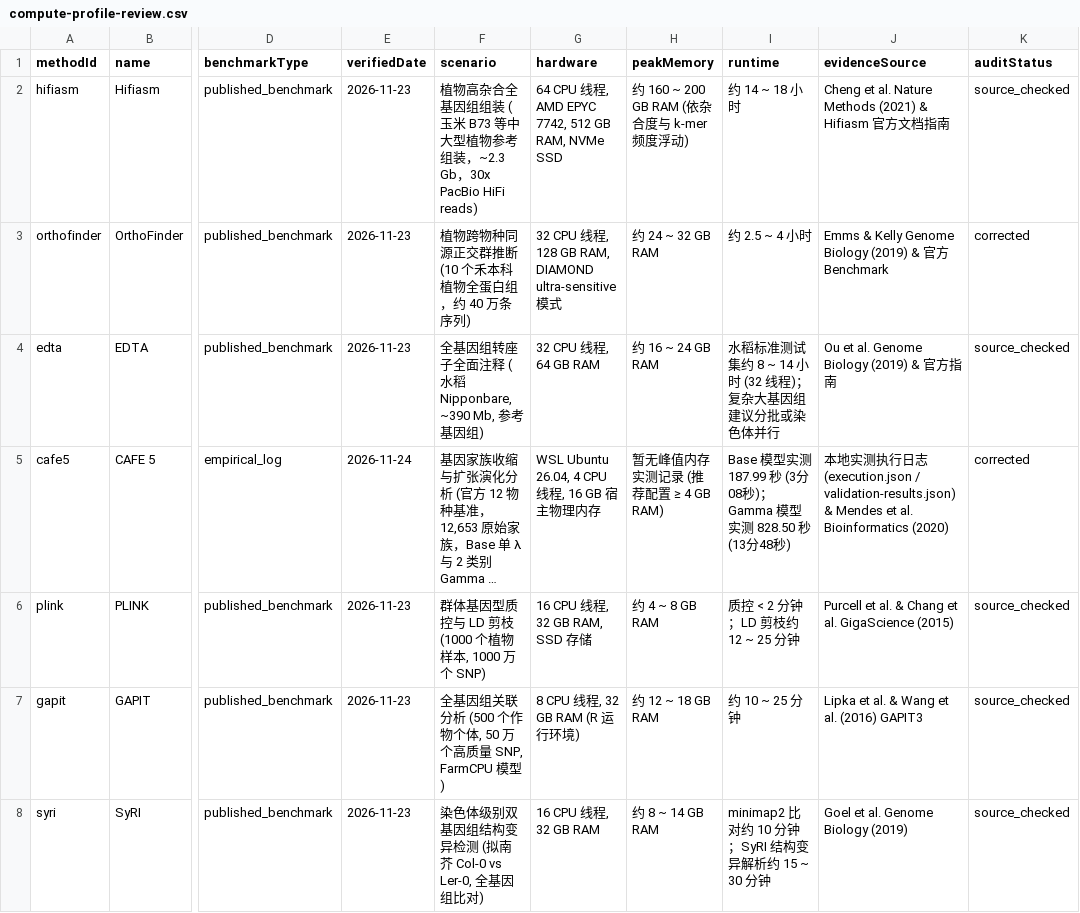
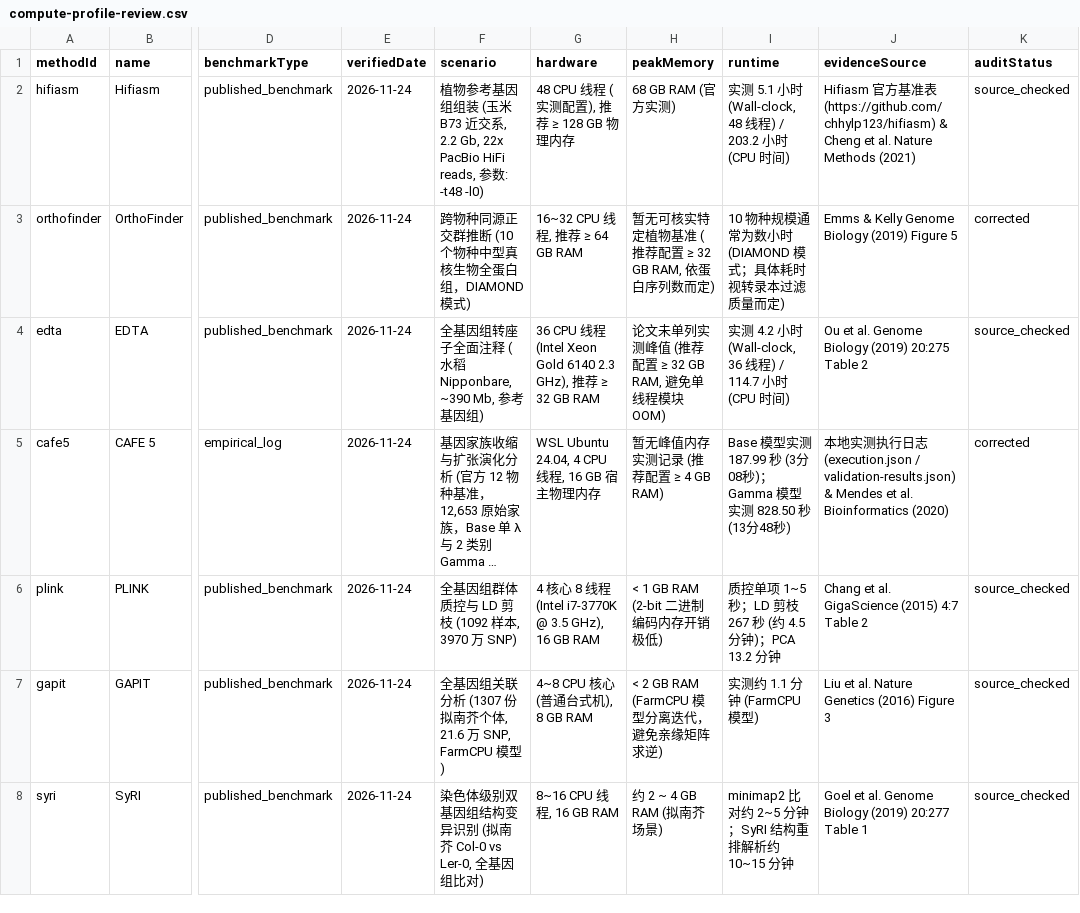
Before and after one commit to hao1006sy-source/phytomethods, a CSV file: outputs/scientific-content-review-v2/compute-profile-review.csv, drawn as a sheet; only a part is shown, gaps mark what is left out; long unchanged cells end in …; the diff covers the shown part only; the diff names each change by its address in the sheet, - before the commit and + after, or states it on an @@ line.

```diff
--- a/outputs/scientific-content-review-v2/compute-profile-review.csv
+++ b/outputs/scientific-content-review-v2/compute-profile-review.csv
-E2:E4 (verifiedDate): 2026-11-23
+E2:E4 (verifiedDate): 2026-11-24
-F2 (scenario): 植物高杂合全基因组组装 (玉米 B73 等中大型植物参考组装，~2.3 Gb，30x PacBio HiFi reads)
+F2 (scenario): 植物参考基因组组装 (玉米 B73 近交系, 2.2 Gb, 22x PacBio HiFi reads, 参数: -t48 -l0)
-G2 (hardware): 64 CPU 线程, AMD EPYC 7742, 512 GB RAM, NVMe SSD
+G2 (hardware): 48 CPU 线程 (实测配置), 推荐 ≥ 128 GB 物理内存
-H2 (peakMemory): 约 160 ~ 200 GB RAM (依杂合度与 k-mer 频度浮动)
+H2 (peakMemory): 68 GB RAM (官方实测)
-I2 (runtime): 约 14 ~ 18 小时
+I2 (runtime): 实测 5.1 小时 (Wall-clock, 48 线程) / 203.2 小时 (CPU 时间)
-J2 (evidenceSource): Cheng et al. Nature Methods (2021) & Hifiasm 官方文档指南
+J2 (evidenceSource): Hifiasm 官方基准表 (https://github.com/chhylp123/hifiasm) & Cheng et al. Nature Methods (2021)
-F3 (scenario): 植物跨物种同源正交群推断 (10 个禾本科植物全蛋白组，约 40 万条序列)
+F3 (scenario): 跨物种同源正交群推断 (10 个物种中型真核生物全蛋白组，DIAMOND 模式)
-G3 (hardware): 32 CPU 线程, 128 GB RAM, DIAMOND ultra-sensitive 模式
+G3 (hardware): 16~32 CPU 线程, 推荐 ≥ 64 GB RAM
-H3 (peakMemory): 约 24 ~ 32 GB RAM
+H3 (peakMemory): 暂无可核实特定植物基准 (推荐配置 ≥ 32 GB RAM, 依蛋白序列数而定)
-I3 (runtime): 约 2.5 ~ 4 小时
+I3 (runtime): 10 物种规模通常为数小时 (DIAMOND 模式；具体耗时视转录本过滤质量而定)
-J3 (evidenceSource): …Biology (2019) & 官方 Benchmark
+J3 (evidenceSource): …Biology (2019) Figure 5
-G4 (hardware): 32 CPU 线程, 64 GB RAM
+G4 (hardware): 36 CPU 线程 (Intel Xeon Gold 6140 2.3 GHz), 推荐 ≥ 32 GB RAM
-H4 (peakMemory): 约 16 ~ 24 GB RAM
+H4 (peakMemory): 论文未单列实测峰值 (推荐配置 ≥ 32 GB RAM, 避免单线程模块 OOM)
-I4 (runtime): 水稻标准测试集约 8 ~ 14 小时 (32 线程)；复杂大基因组建议分批或染色体并行
+I4 (runtime): 实测 4.2 小时 (Wall-clock, 36 线程) / 114.7 小时 (CPU 时间)
-J4 (evidenceSource): Ou et al. Genome Biology (2019) & 官方指南
+J4 (evidenceSource): Ou et al. Genome Biology (2019) 20:275 Table 2
-G5 (hardware): WSL Ubuntu 26.04, 4 CPU 线程, 16 GB 宿主物理内存
+G5 (hardware): WSL Ubuntu 24.04, 4 CPU 线程, 16 GB 宿主物理内存
-E6:E8 (verifiedDate): 2026-11-23
+E6:E8 (verifiedDate): 2026-11-24
-F6 (scenario): 群体基因型质控与 LD 剪枝 (1000 个植物样本, 1000 万个 SNP)
+F6 (scenario): 全基因组群体质控与 LD 剪枝 (1092 样本, 3970 万 SNP)
-G6 (hardware): 16 CPU 线程, 32 GB RAM, SSD 存储
+G6 (hardware): 4 核心 8 线程 (Intel i7-3770K @ 3.5 GHz), 16 GB RAM
-H6 (peakMemory): 约 4 ~ 8 GB RAM
+H6 (peakMemory): < 1 GB RAM (2-bit 二进制编码内存开销极低)
-I6 (runtime): 质控 < 2 分钟；LD 剪枝约 12 ~ 25 分钟
+I6 (runtime): 质控单项 1~5 秒；LD 剪枝 267 秒 (约 4.5 分钟)；PCA 13.2 分钟
-J6 (evidenceSource): Purcell et al. & Chang et al. GigaScience (2015)
+J6 (evidenceSource): Chang et al. GigaScience (2015) 4:7 Table 2
-F7 (scenario): …联分析 (500 个作物个体, 50 万个高质量 SNP, FarmCPU 模…
+F7 (scenario): …联分析 (1307 份拟南芥个体, 21.6 万 SNP, FarmCPU 模…
-G7 (hardware): 8 CPU 线程, 32 GB RAM (R 运行环境)
+G7 (hardware): 4~8 CPU 核心 (普通台式机), 8 GB RAM
-H7 (peakMemory): 约 12 ~ 18 GB RAM
+H7 (peakMemory): < 2 GB RAM (FarmCPU 模型分离迭代，避免亲缘矩阵求逆)
-I7 (runtime): 约 10 ~ 25 分钟
+I7 (runtime): 实测约 1.1 分钟 (FarmCPU 模型)
-J7 (evidenceSource): Lipka et al. & Wang et al. (2016) GAPIT3
+J7 (evidenceSource): Liu et al. Nature Genetics (2016) Figure 3
-F8 (scenario): 染色体级别双基因组结构变异检测 (拟南芥 Col-0 vs Ler-0, 全基因组比对)
+F8 (scenario): 染色体级别双基因组结构变异识别 (拟南芥 Col-0 vs Ler-0, 全基因组比对)
-G8 (hardware): 16 CPU 线程, 32 GB RAM
+G8 (hardware): 8~16 CPU 线程, 16 GB RAM
-H8 (peakMemory): 约 8 ~ 14 GB RAM
+H8 (peakMemory): 约 2 ~ 4 GB RAM (拟南芥场景)
-I8 (runtime): minimap2 比对约 10 分钟；SyRI 结构变异解析约 15 ~ 30 分钟
+I8 (runtime): minimap2 比对约 2~5 分钟；SyRI 结构重排解析约 10~15 分钟
-J8 (evidenceSource): Goel et al. Genome Biology (2019)
+J8 (evidenceSource): Goel et al. Genome Biology (2019) 20:277 Table 1
```
Also changed, not shown: 29 edited cells elsewhere in this file, outputs/scientific-content-review-v2/compute-evidence-review.csv, outputs/scientific-content-review-v2/method-review.csv, 28 other files.
